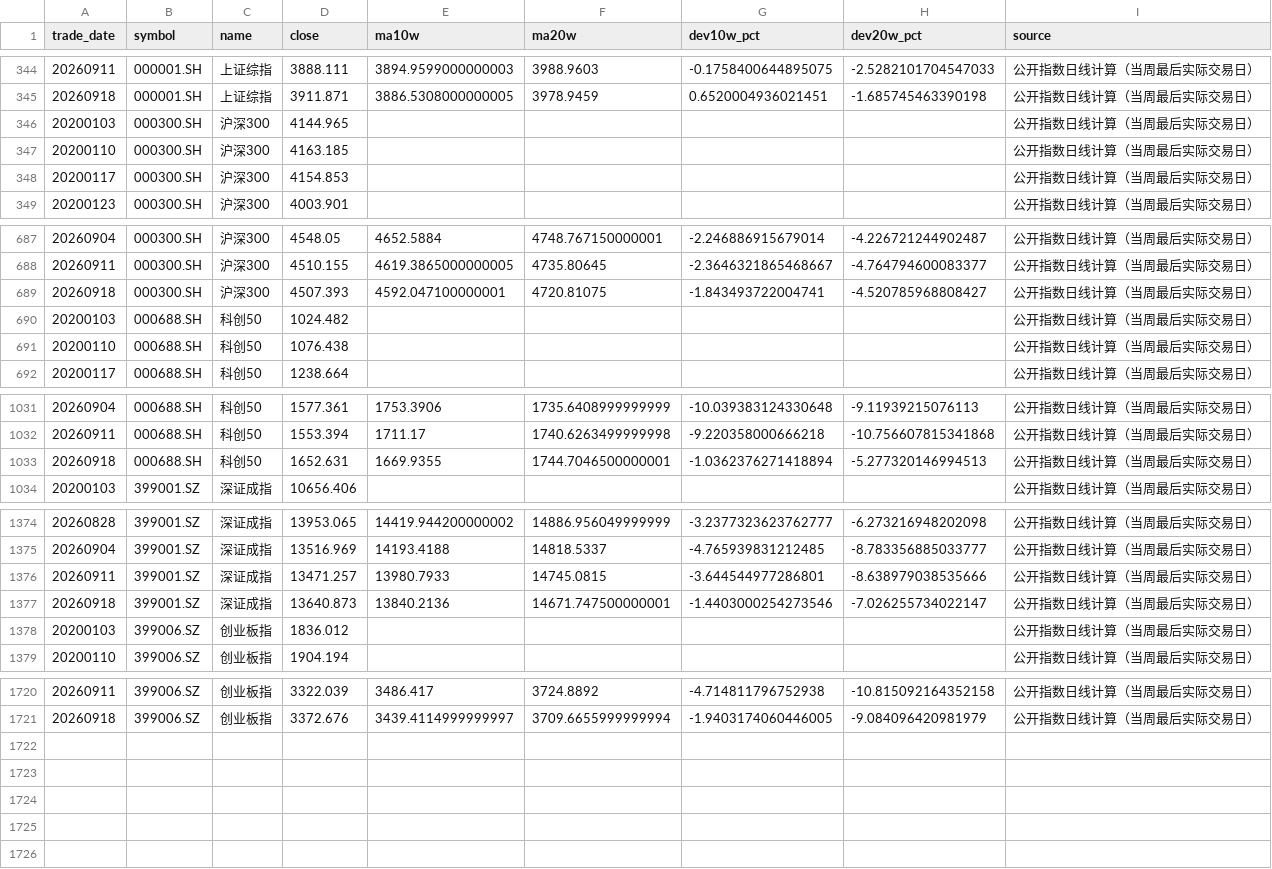
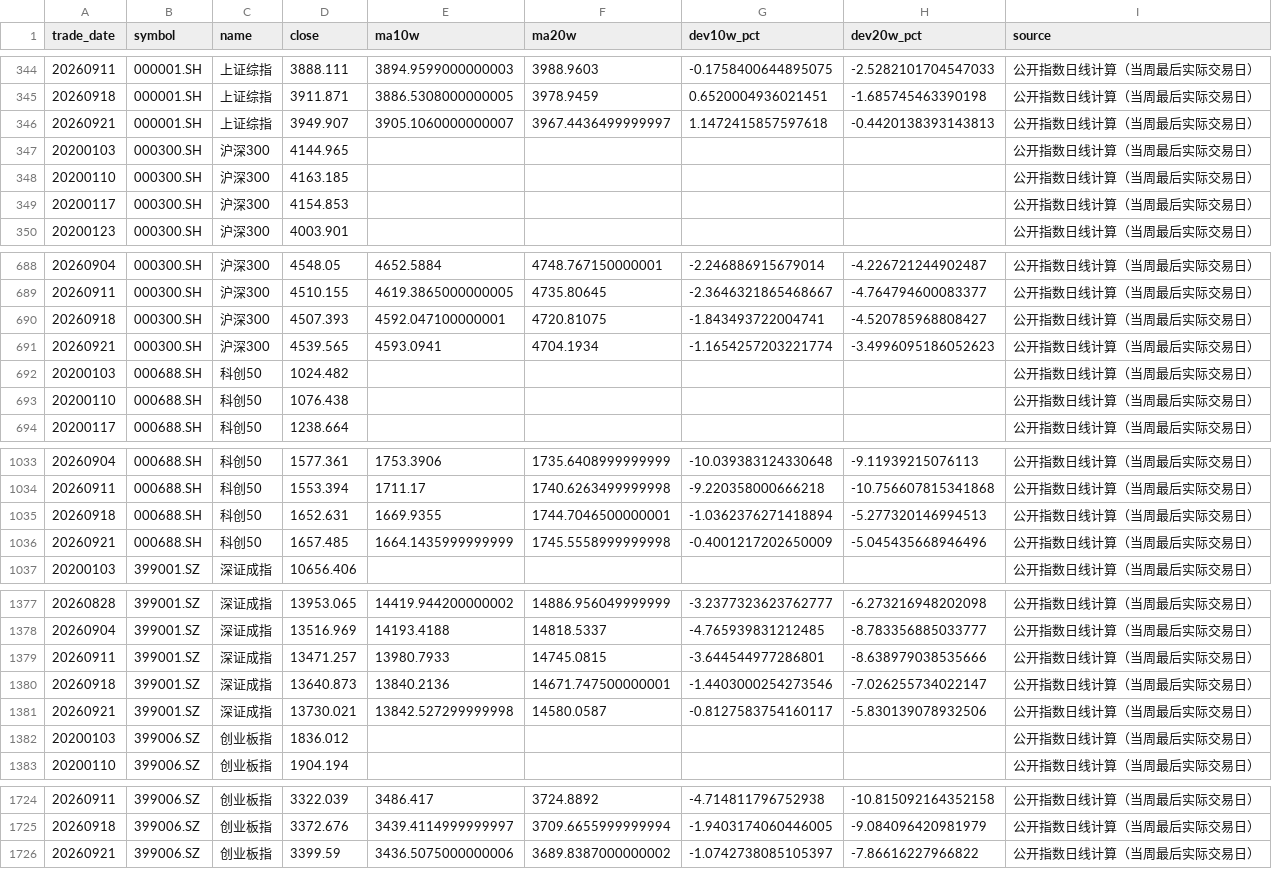
Before and after one commit to littlepeachh/macroscope-dashboard-v6, a CSV file: data/deviation.csv, drawn as a sheet; only a part is shown, gaps mark what is left out.

```diff
--- a/data/deviation.csv
+++ b/data/deviation.csv
@@ -345,2 +345,3 @@
 20260918,000001.SH,上证综指,3911.871,3886.5308000000005,3978.9459,0.6520004936021451,-1.685745463390198,公开指数日线计算（当周最后实际交易日）
+20260921,000001.SH,上证综指,3949.907,3905.1060000000007,3967.4436499999997,1.1472415857597618,-0.4420138393143813,公开指数日线计算（当周最后实际交易日）
 20200103,000300.SH,沪深300,4144.965,,,,,公开指数日线计算（当周最后实际交易日）
@@ -689,2 +690,3 @@
 20260918,000300.SH,沪深300,4507.393,4592.047100000001,4720.81075,-1.843493722004741,-4.520785968808427,公开指数日线计算（当周最后实际交易日）
+20260921,000300.SH,沪深300,4539.565,4593.0941,4704.1934,-1.1654257203221774,-3.4996095186052623,公开指数日线计算（当周最后实际交易日）
 20200103,000688.SH,科创50,1024.482,,,,,公开指数日线计算（当周最后实际交易日）
@@ -1033,2 +1035,3 @@
 20260918,000688.SH,科创50,1652.631,1669.9355,1744.7046500000001,-1.0362376271418894,-5.277320146994513,公开指数日线计算（当周最后实际交易日）
+20260921,000688.SH,科创50,1657.485,1664.1435999999999,1745.5558999999998,-0.4001217202650009,-5.045435668946496,公开指数日线计算（当周最后实际交易日）
 20200103,399001.SZ,深证成指,10656.406,,,,,公开指数日线计算（当周最后实际交易日）
@@ -1377,2 +1380,3 @@
 20260918,399001.SZ,深证成指,13640.873,13840.2136,14671.747500000001,-1.4403000254273546,-7.026255734022147,公开指数日线计算（当周最后实际交易日）
+20260921,399001.SZ,深证成指,13730.021,13842.527299999998,14580.0587,-0.8127583754160117,-5.830139078932506,公开指数日线计算（当周最后实际交易日）
 20200103,399006.SZ,创业板指,1836.012,,,,,公开指数日线计算（当周最后实际交易日）
@@ -1721 +1725,2 @@
 20260918,399006.SZ,创业板指,3372.676,3439.4114999999997,3709.6655999999994,-1.9403174060446005,-9.084096420981979,公开指数日线计算（当周最后实际交易日）
+20260921,399006.SZ,创业板指,3399.59,3436.5075000000006,3689.8387000000002,-1.0742738085105397,-7.86616227966822,公开指数日线计算（当周最后实际交易日）
```
Also changed, not shown: data/breadth.csv, data/crowding.csv, 6 other files.
